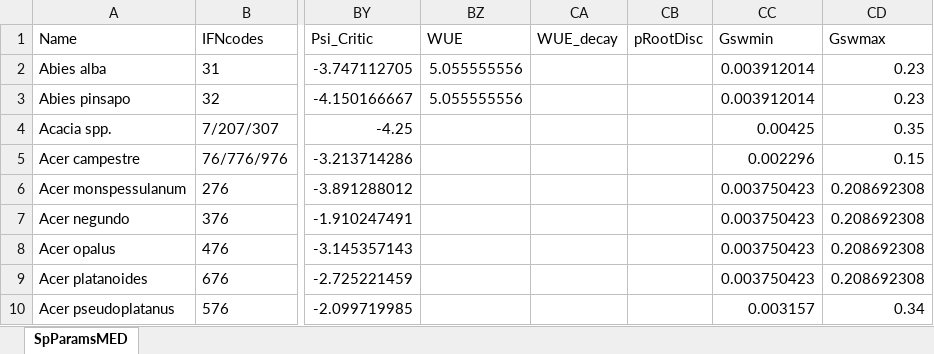
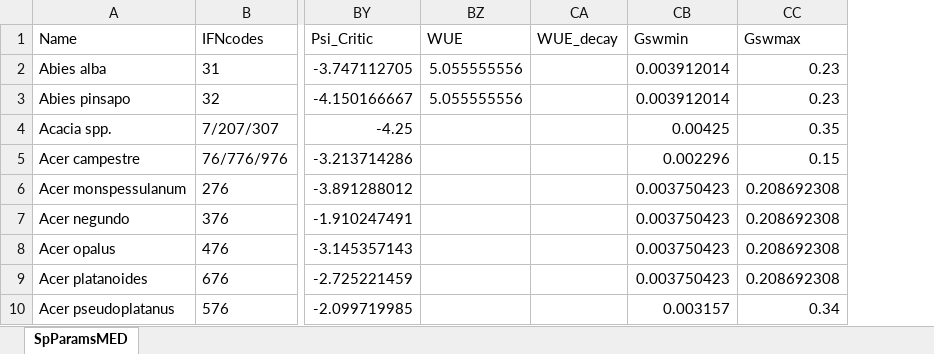
Before and after one commit to emf-creaf/medfate, an Excel workbook: data-raw/SpParamsMED.xlsx, sheet SpParamsMED, drawn as a sheet; only a part is shown, gaps mark what is left out; values as stored, in another font and other column widths than the file's, no borders; table styles not drawn; the diff names each change by its address in the sheet, - before the commit and + after, or states it on an @@ line.

```diff
--- a/data-raw/SpParamsMED.xlsx (sheet SpParamsMED)
+++ b/data-raw/SpParamsMED.xlsx (sheet SpParamsMED)
-column CB (pRootDisc), empty
```
Also changed, not shown: data-raw/SpParamsDefinition.xlsx, 12 other files.
